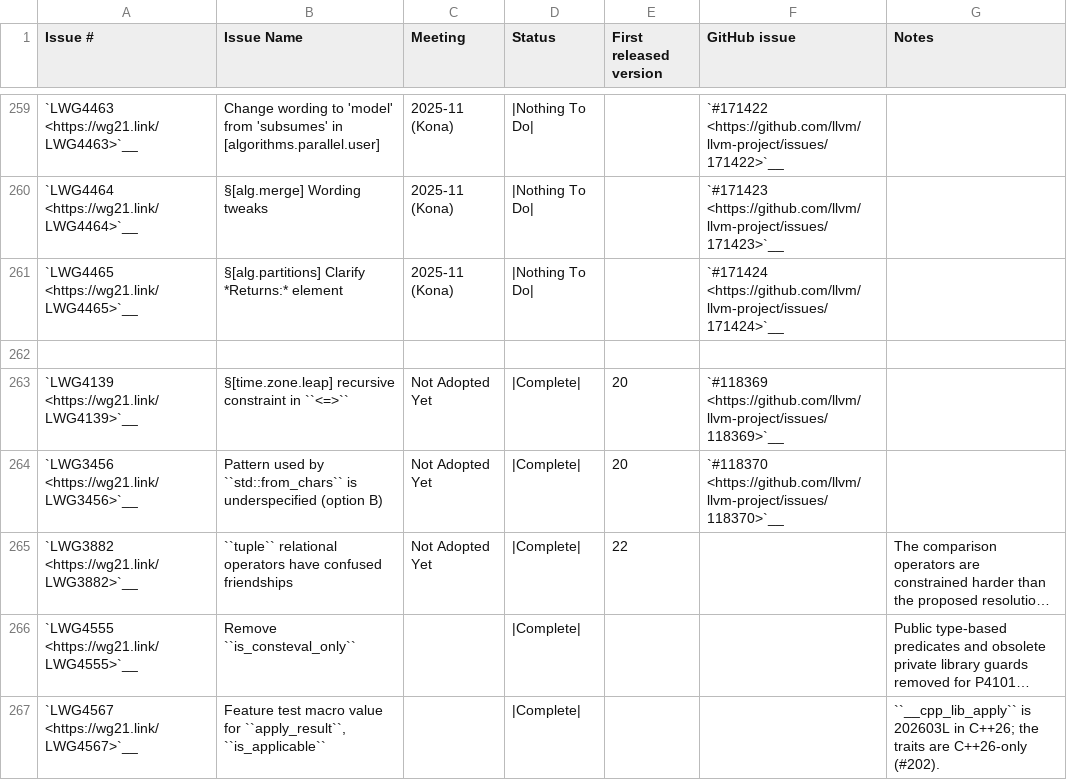
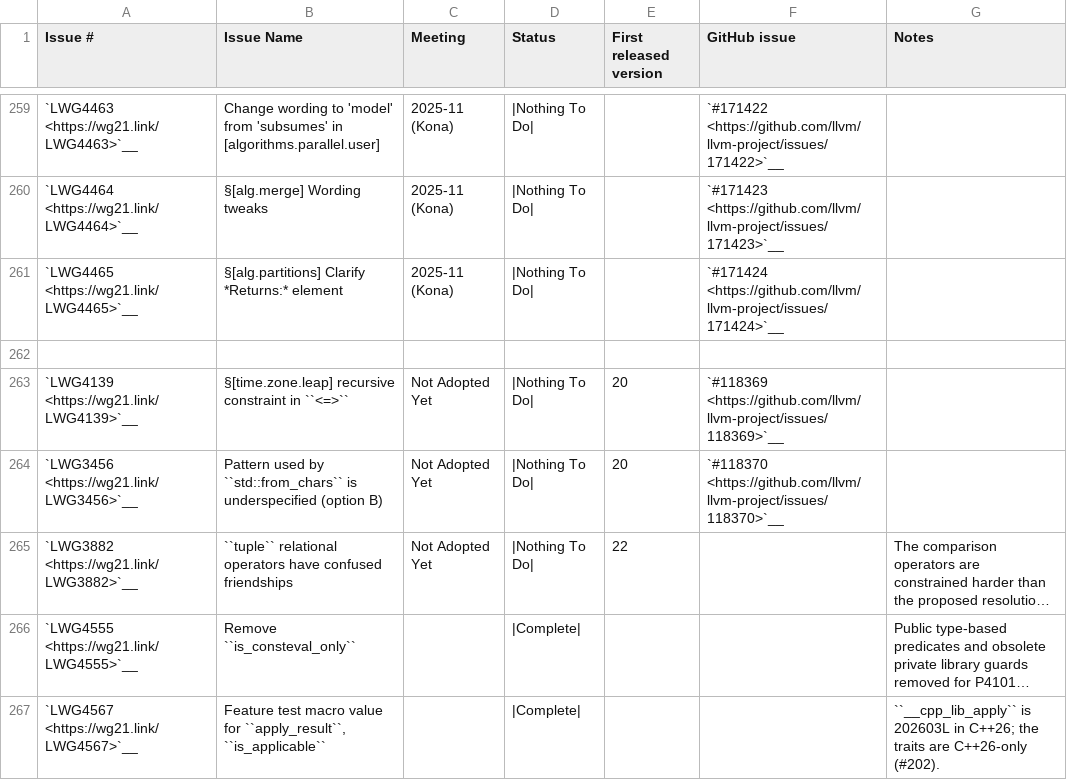
Before and after one commit to spwn02/clang-cxx26, a CSV file: libcxx/docs/Status/Cxx2cIssues.csv, drawn as a sheet; only a part is shown, gaps mark what is left out; long unchanged cells end in …; the diff names each change by its address in the sheet, - before the commit and + after, or states it on an @@ line.

Commit message:
[libc++] LWG4139 and LWG3882 are not in the draft: the comparison functions of leap_second and the tuple-like comparison of tuple are declared at namespace scope as [time.syn] and [tuple.rel] specify (no hidden friends); the three rows of the status table that were Complete for issues not adopted (3456, 3882, 4139) are Nothing To Do; the member probes also check the nested types of the synopses; release notes

```diff
--- a/libcxx/docs/Status/Cxx2cIssues.csv
+++ b/libcxx/docs/Status/Cxx2cIssues.csv
-D263:D265 (Status): |Complete|
+D263:D265 (Status): |Nothing To Do|
```
Also changed, not shown: 4 other files.
